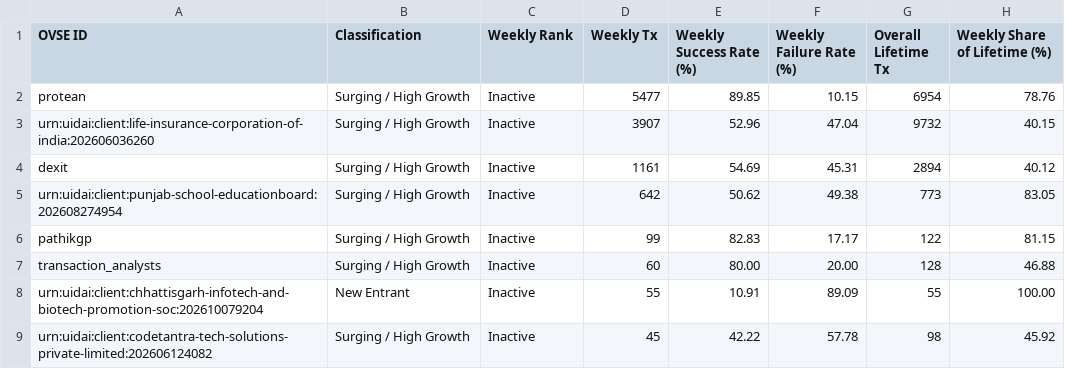
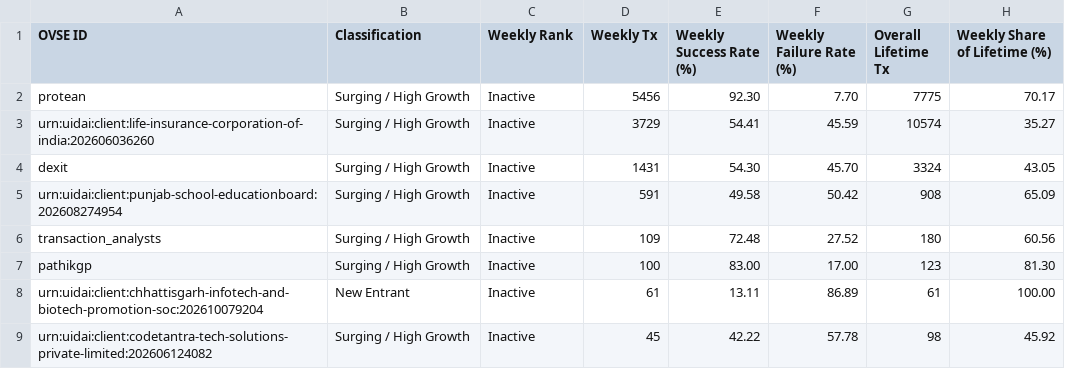
Before and after one commit to abee-narayan/OVSE-Dashboard, a CSV file: OVSE_New_and_Surging_Entrants.csv, drawn as a sheet; only a part is shown; the diff covers the shown part only.

```diff
--- a/OVSE_New_and_Surging_Entrants.csv
+++ b/OVSE_New_and_Surging_Entrants.csv
@@ -1,9 +1,9 @@
 OVSE ID,Classification,Weekly Rank,Weekly Tx,Weekly Success Rate (%),Weekly Failure Rate (%),Overall Lifetime Tx,Weekly Share of Lifetime (%)
-protean,Surging / High Growth,Inactive,5477,89.85,10.15,6954,78.76
-urn:uidai:client:life-insurance-corporation-of-india:202606036260,Surging / High Growth,Inactive,3907,52.96,47.04,9732,40.15
-dexit,Surging / High Growth,Inactive,1161,54.69,45.31,2894,40.12
-urn:uidai:client:punjab-school-educationboard:202608274954,Surging / High Growth,Inactive,642,50.62,49.38,773,83.05
-pathikgp,Surging / High Growth,Inactive,99,82.83,17.17,122,81.15
-transaction_analysts,Surging / High Growth,Inactive,60,80.00,20.00,128,46.88
-urn:uidai:client:chhattisgarh-infotech-and-biotech-promotion-soc:202610079204,New Entrant,Inactive,55,10.91,89.09,55,100.00
+protean,Surging / High Growth,Inactive,5456,92.30,7.70,7775,70.17
+urn:uidai:client:life-insurance-corporation-of-india:202606036260,Surging / High Growth,Inactive,3729,54.41,45.59,10574,35.27
+dexit,Surging / High Growth,Inactive,1431,54.30,45.70,3324,43.05
+urn:uidai:client:punjab-school-educationboard:202608274954,Surging / High Growth,Inactive,591,49.58,50.42,908,65.09
+transaction_analysts,Surging / High Growth,Inactive,109,72.48,27.52,180,60.56
+pathikgp,Surging / High Growth,Inactive,100,83.00,17.00,123,81.30
+urn:uidai:client:chhattisgarh-infotech-and-biotech-promotion-soc:202610079204,New Entrant,Inactive,61,13.11,86.89,61,100.00
 urn:uidai:client:codetantra-tech-solutions-private-limited:202606124082,Surging / High Growth,Inactive,45,42.22,57.78,98,45.92
```
Also changed, not shown: 4 added rows, 5 removed rows and 15 edited cells elsewhere in this file, OVSE_Error_Code_Analysis.csv, OVSE_Executive_Summary_Report.csv, 13 other files.
